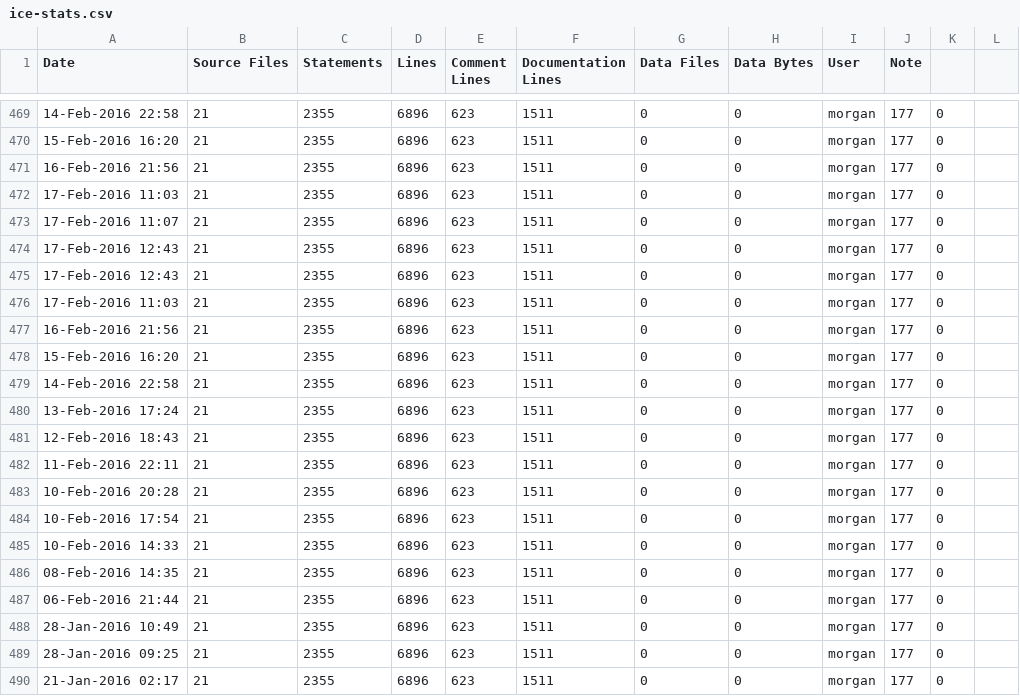
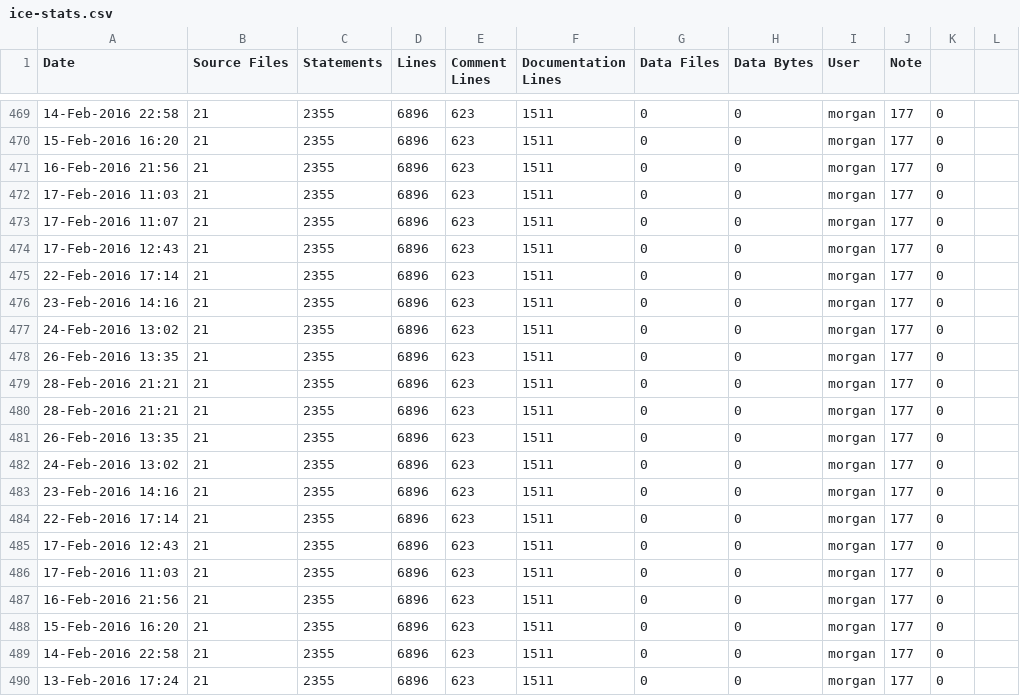
Before and after one commit to elfprince13/G3D10, a CSV file: qrencode.lib/ice-stats.csv, drawn as a sheet; only a part is shown, gaps mark what is left out; the shorter side is filled out with more unchanged rows.

```diff
--- a/qrencode.lib/ice-stats.csv
+++ b/qrencode.lib/ice-stats.csv
@@ -474,2 +474,12 @@ Date,Source Files,Statements,Lines,Comment Lines,Documentation Lines,Data Files,
 17-Feb-2016 12:43,21,2355,6896,623,1511,0,0,morgan,177,0
+22-Feb-2016 17:14,21,2355,6896,623,1511,0,0,morgan,177,0
+23-Feb-2016 14:16,21,2355,6896,623,1511,0,0,morgan,177,0
+24-Feb-2016 13:02,21,2355,6896,623,1511,0,0,morgan,177,0
+26-Feb-2016 13:35,21,2355,6896,623,1511,0,0,morgan,177,0
+28-Feb-2016 21:21,21,2355,6896,623,1511,0,0,morgan,177,0
+28-Feb-2016 21:21,21,2355,6896,623,1511,0,0,morgan,177,0
+26-Feb-2016 13:35,21,2355,6896,623,1511,0,0,morgan,177,0
+24-Feb-2016 13:02,21,2355,6896,623,1511,0,0,morgan,177,0
+23-Feb-2016 14:16,21,2355,6896,623,1511,0,0,morgan,177,0
+22-Feb-2016 17:14,21,2355,6896,623,1511,0,0,morgan,177,0
 17-Feb-2016 12:43,21,2355,6896,623,1511,0,0,morgan,177,0
```
Also changed, not shown: G3D.lib/ice-stats.csv, GLG3D.lib/ice-stats.csv, 11 other files.
